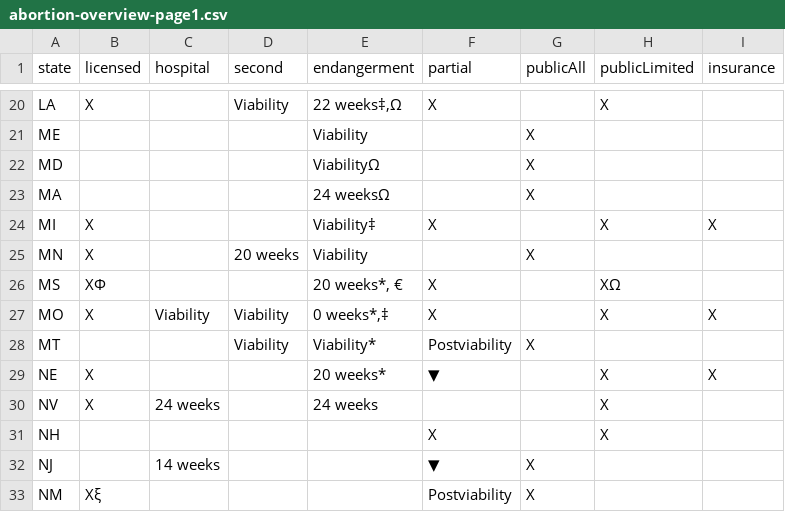
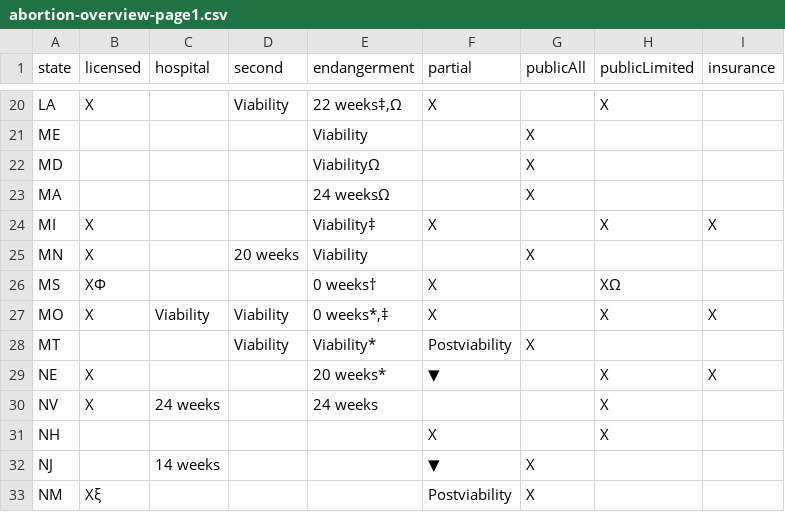
Before and after one commit to enjalot/guttmacher-scrape, a CSV file: data/abortion-overview-page1.csv, drawn as a sheet; only a part is shown, gaps mark what is left out.

Commit message:
Updated data

```diff
--- a/data/abortion-overview-page1.csv
+++ b/data/abortion-overview-page1.csv
@@ -25,3 +25,3 @@ MI,X,,,Viability‡,X,,X,X
 MN,X,,20 weeks,Viability,,X,,
-MS,XФ,,,"20 weeks*, €",X,,XΩ,
+MS,XФ,,,0 weeks†,X,,XΩ,
 MO,X,Viability,Viability,"0 weeks*,‡",X,,X,X
```
Also changed, not shown: 6 other files.
